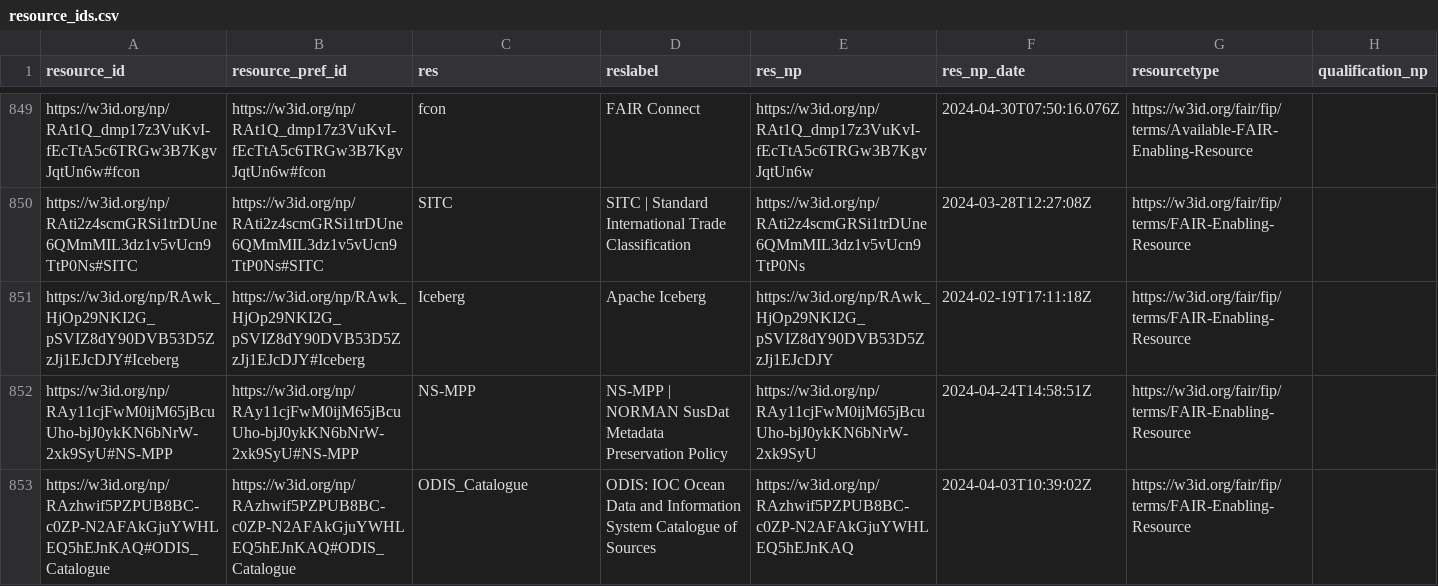
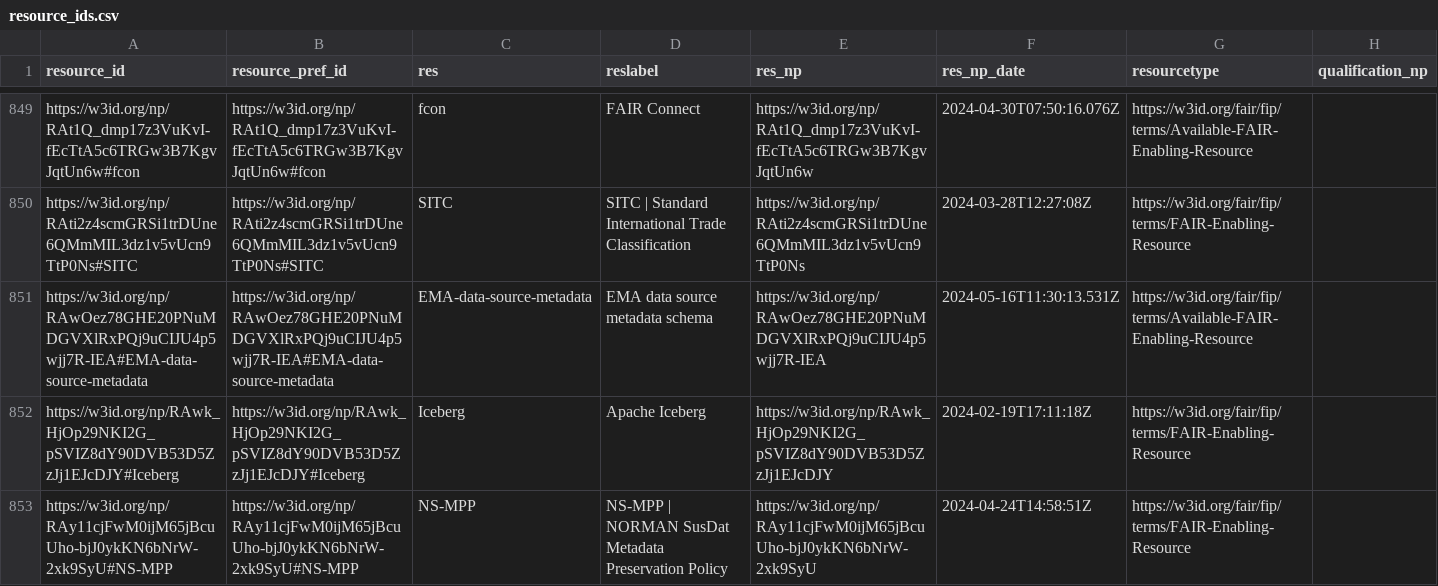
Before and after one commit to peta-pico/dsw-nanopub-api, a CSV file: tables/resource_ids.csv, drawn as a sheet; only a part is shown, gaps mark what is left out; the shorter side is filled out with more unchanged rows; the diff names each change by its address in the sheet, - before the commit and + after, or states it on an @@ line.

Commit message:
Add tables

```diff
--- a/tables/resource_ids.csv
+++ b/tables/resource_ids.csv
+row 851: https://w3id.org/np/RAwOez78GHE20PNuMDGVXlRxPQj9uCIJU4p5wjj7R-IEA#EMA-data-source-metadata | https://w3id.org/np/RAwOez78GHE20PNuMDGVXlRxPQj9uCIJU4p5wjj7R-IEA#EMA-data-source-metadata | EMA-data-source-metadata | EMA data source metadata schema | https://w3id.org/np/RAwOez78GHE20PNuMDGVXlRxPQj9uCIJU4p5wjj7R-IEA | 2024-05-16T11:30:13.531Z | https://w3id.org/fair/fip/terms/Available-FAIR-Enabling-Resource
```
